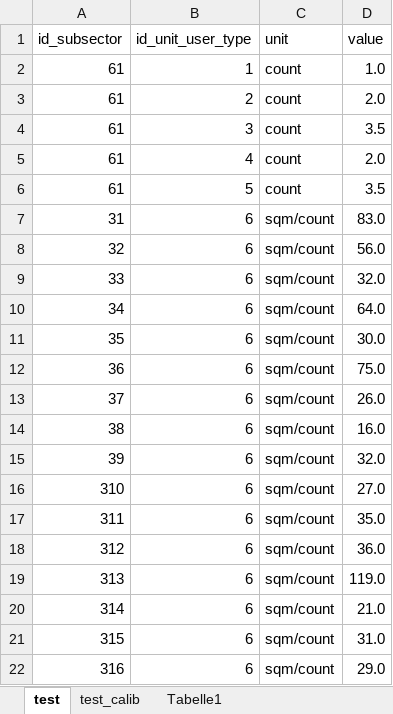
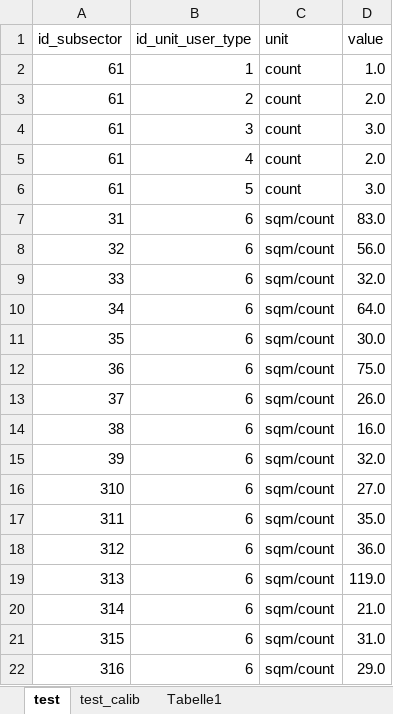
Before and after one commit to SongminYu/render, an Excel workbook: projects/test_building/input/Parameter_UnitUser_PersonNumber.xlsx, sheet test, drawn as a sheet; values as stored, in another font and other column widths than the file's, no borders; conditional formats and table styles not drawn; the diff names each change by its address in the sheet, - before the commit and + after, or states it on an @@ line.

```diff
--- a/projects/test_building/input/Parameter_UnitUser_PersonNumber.xlsx (sheet test)
+++ b/projects/test_building/input/Parameter_UnitUser_PersonNumber.xlsx (sheet test)
-D4 (value): 3.5
+D4 (value): 3.0
-D6 (value): 3.5
+D6 (value): 3.0
```
Also changed, not shown: projects/test_building/input/Scenario_Construction_MandatoryRenewableHeating.xlsx, projects/test_building/input/Scenario_Construction_PVAdoptionRate.xlsx, 4 other files.
